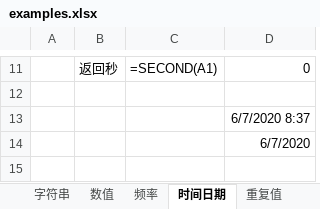
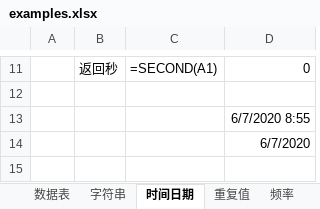
Before and after one commit to ztonyz1212/Excel_Notes, an Excel workbook: examples.xlsx, sheet 时间日期, drawn as a sheet; only a part is shown, gaps mark what is left out; values as stored, in another font and other column widths than the file's, no borders; the diff names each change by its address in the sheet, - before the commit and + after, or states it on an @@ line.

```diff
--- a/examples.xlsx (sheet 时间日期)
+++ b/examples.xlsx (sheet 时间日期)
-sheet tab: 数值
+sheet tab: 数据表
@@ sheet tab order changed: 数据表 | 字符串 | 时间日期 | 重复值 | 频率 @@
-D13: 6/7/2020 8:37
+D13: 6/7/2020 8:55
```
Also changed, not shown: sheet 字符串, formulas that keep their value.
